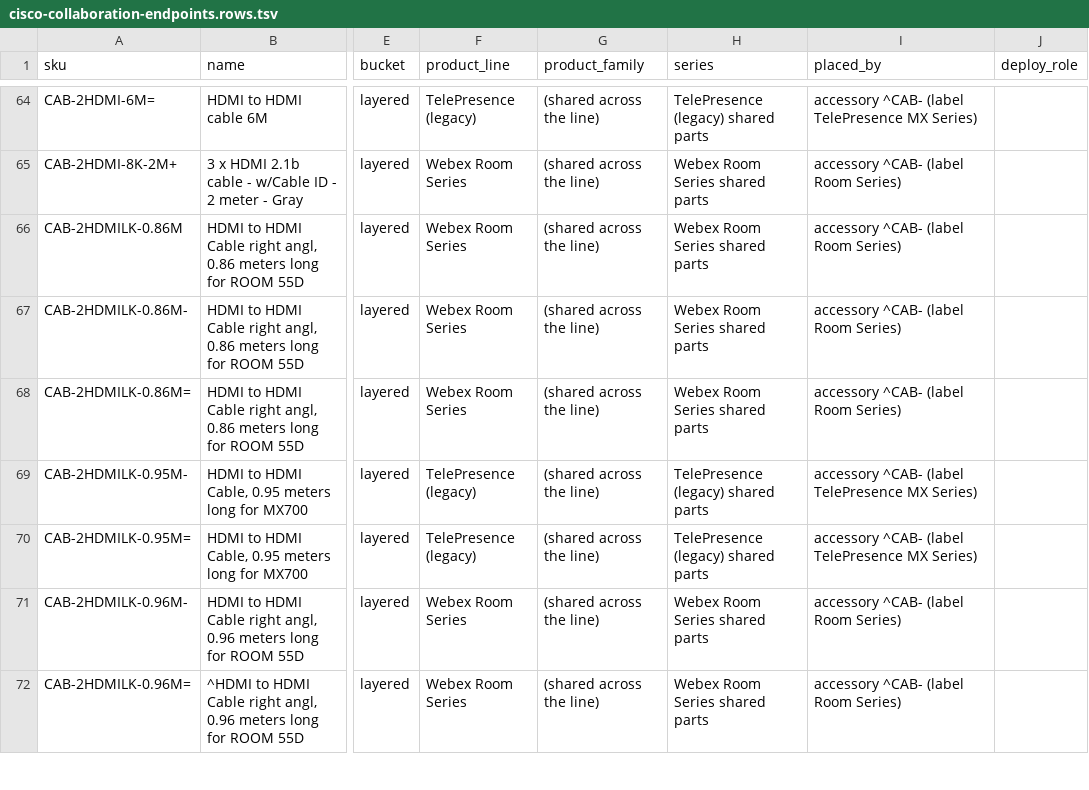
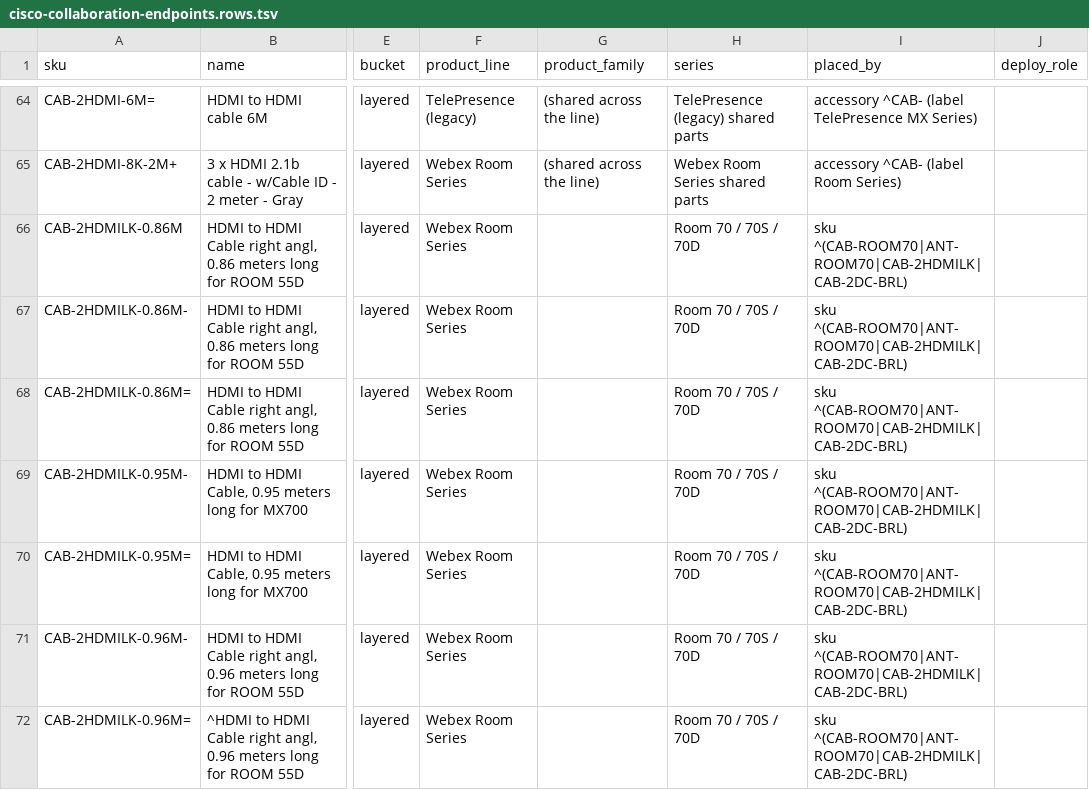
Before and after one commit to martinmarc293-code/netzspec-api, a TSV file: data/layers/cisco-collaboration-endpoints.rows.tsv, drawn as a sheet; only a part is shown, gaps mark what is left out; the diff covers the shown part only; the diff names each change by its address in the sheet, - before the commit and + after, or states it on an @@ line.

```diff
--- a/data/layers/cisco-collaboration-endpoints.rows.tsv
+++ b/data/layers/cisco-collaboration-endpoints.rows.tsv
-G66:G72 (product_family): (shared across the line)
+G66:G72 (product_family): (empty)
-H66:H68 (series): Webex Room Series shared parts
+H66:H68 (series): Room 70 / 70S / 70D
-I66:I68 (placed_by): accessory ^CAB- (label Room Series)
+I66:I68 (placed_by): sku ^(CAB-ROOM70|ANT-ROOM70|CAB-2HDMILK|CAB-2DC-BRL)
-F69:F70 (product_line): TelePresence (legacy)
+F69:F70 (product_line): Webex Room Series
-H69:H70 (series): TelePresence (legacy) shared parts
+H69:H70 (series): Room 70 / 70S / 70D
-I69:I70 (placed_by): accessory ^CAB- (label TelePresence MX Series)
+I69:I70 (placed_by): sku ^(CAB-ROOM70|ANT-ROOM70|CAB-2HDMILK|CAB-2DC-BRL)
-H71:H72 (series): Webex Room Series shared parts
+H71:H72 (series): Room 70 / 70S / 70D
-I71:I72 (placed_by): accessory ^CAB- (label Room Series)
+I71:I72 (placed_by): sku ^(CAB-ROOM70|ANT-ROOM70|CAB-2HDMILK|CAB-2DC-BRL)
```
Also changed, not shown: 146 edited cells elsewhere in this file, data/layers/cisco-interfaces-modules.rows.tsv, data/layers/cisco-routers.rows.tsv, 21 other files.
